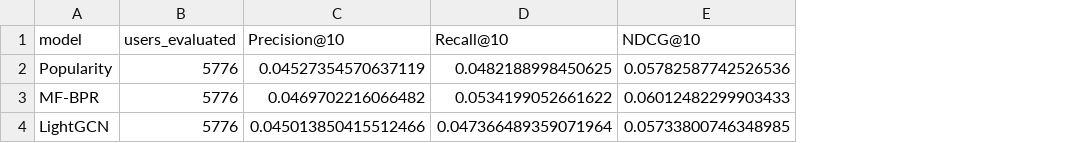
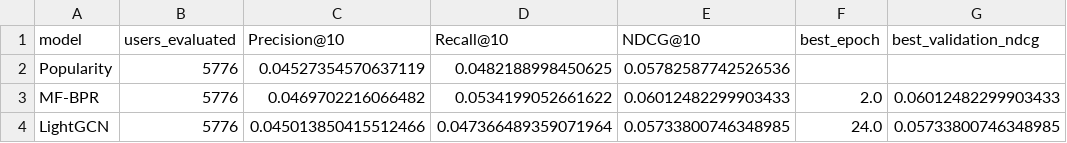
Before and after one commit to PhuocManh01/HGNN-Attention-Recommender, a CSV file: experiments/phase4/validation_results.csv, drawn as a sheet; the diff names each change by its address in the sheet, - before the commit and + after, or states it on an @@ line.

Commit message:
Refactor HGNN training and evaluation; add R-GCN model
- Updated the HGNN attention notebook to streamline training logic and improve output reporting.
- Introduced a new R-GCN model as a non-attention baseline, including training and evaluation scripts.
- Enhanced baseline training scripts to capture additional metrics and save training summaries.
- Improved error handling for dataset compatibility and validation checks.
- Added tests for the new R-GCN model to ensure functionality and correctness.
- Created a training summary JSON file for LightGCN results.

```diff
--- a/experiments/phase4/validation_results.csv
+++ b/experiments/phase4/validation_results.csv
+column F (best_epoch), rows 3-4: 2.0 | 24.0
+column G (best_validation_ndcg), rows 3-4: 0.06012482299903433 | 0.05733800746348985
```
Also changed, not shown: 19 other files.
